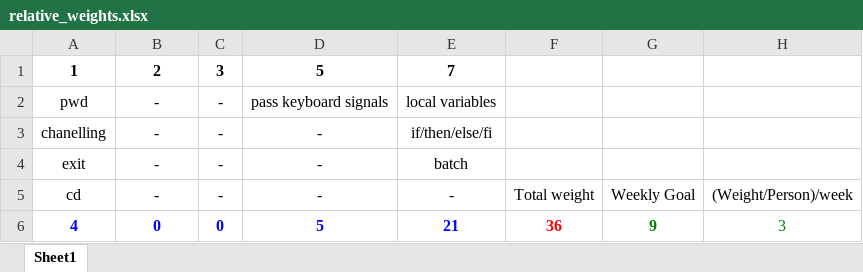
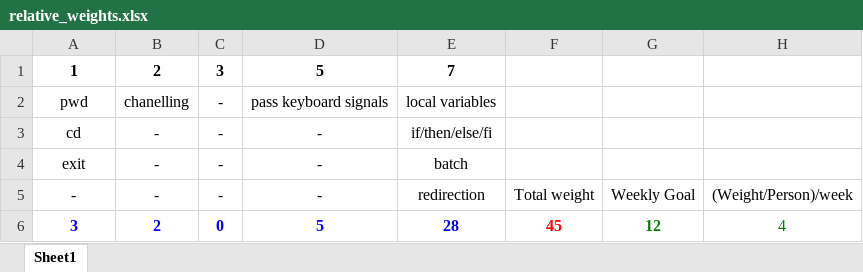
Before and after one commit to brignano/unix-shell, an Excel workbook: docs/relative_weights.xlsx, sheet Sheet1, drawn as a sheet; values as stored, in another font and other column widths than the file's, no borders; removed rows and columns are numbered as before the commit, all else as after; the diff names each change by its address in the sheet, - before the commit and + after, or states it on an @@ line.

Commit message:
Updated relative_weights.xlsx

```diff
--- a/docs/relative_weights.xlsx (sheet Sheet1)
+++ b/docs/relative_weights.xlsx (sheet Sheet1)
-B2: -
+B2: chanelling
-A3: chanelling
+A3: cd
-A5: cd
+A5: -
-E5: -
+E5: redirection
-row 6: 4 | 0 | 0 | 5 | 21 | 36 | 9 | 3
+row 6: 3 | 2 | 0 | 5 | 28 | 45 | 12 | 4
```
